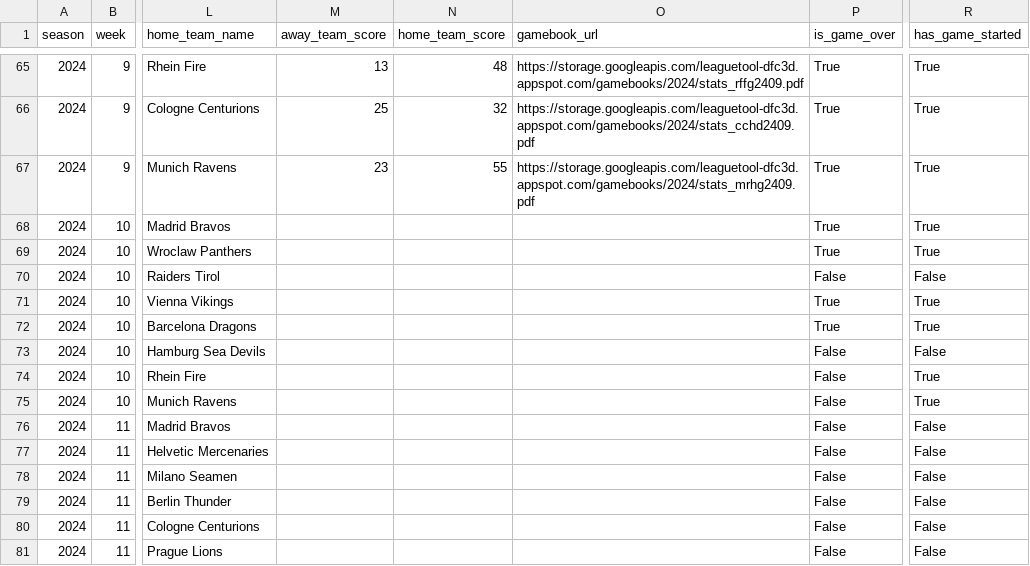
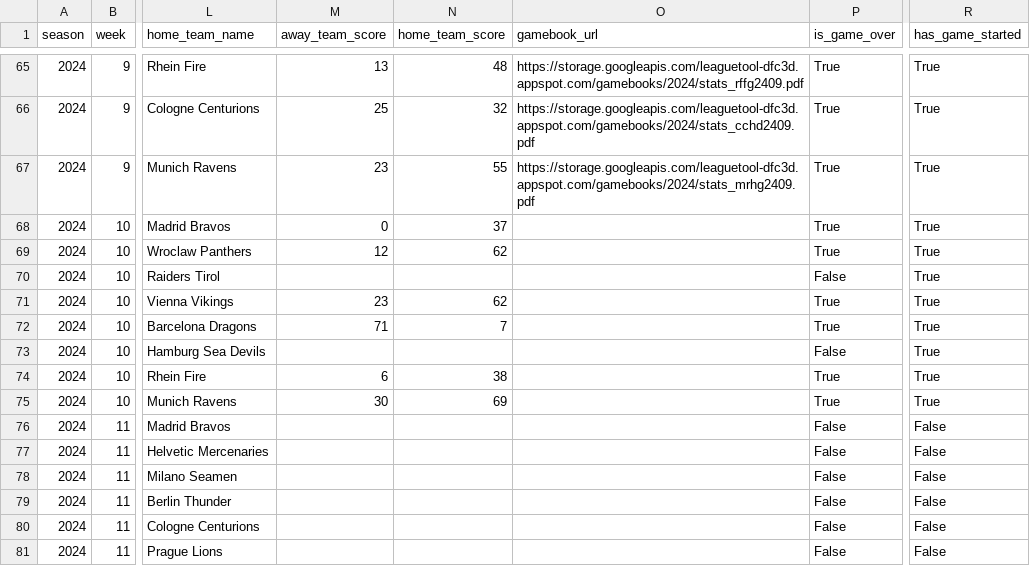
Before and after one commit to armstjc/european-league-of-football-data-repository, a CSV file: schedule/2024_elf_schedule.csv, drawn as a sheet; only a part is shown, gaps mark what is left out; the diff names each change by its address in the sheet, - before the commit and + after, or states it on an @@ line.

```diff
--- a/schedule/2024_elf_schedule.csv
+++ b/schedule/2024_elf_schedule.csv
-M68 (away_team_score): (empty)
+M68 (away_team_score): 0
-N68 (home_team_score): (empty)
+N68 (home_team_score): 37
-M69 (away_team_score): (empty)
+M69 (away_team_score): 12
-N69 (home_team_score): (empty)
+N69 (home_team_score): 62
-R70 (has_game_started): False
+R70 (has_game_started): True
-M71 (away_team_score): (empty)
+M71 (away_team_score): 23
-N71 (home_team_score): (empty)
+N71 (home_team_score): 62
-M72 (away_team_score): (empty)
+M72 (away_team_score): 71
-N72 (home_team_score): (empty)
+N72 (home_team_score): 7
-R73 (has_game_started): False
+R73 (has_game_started): True
-M74 (away_team_score): (empty)
+M74 (away_team_score): 6
-N74 (home_team_score): (empty)
+N74 (home_team_score): 38
-P74:P75 (is_game_over): False
+P74:P75 (is_game_over): True
-M75 (away_team_score): (empty)
+M75 (away_team_score): 30
-N75 (home_team_score): (empty)
+N75 (home_team_score): 69
```
Also changed, not shown: standings/2024_elf_standings.csv, 7 other files.
